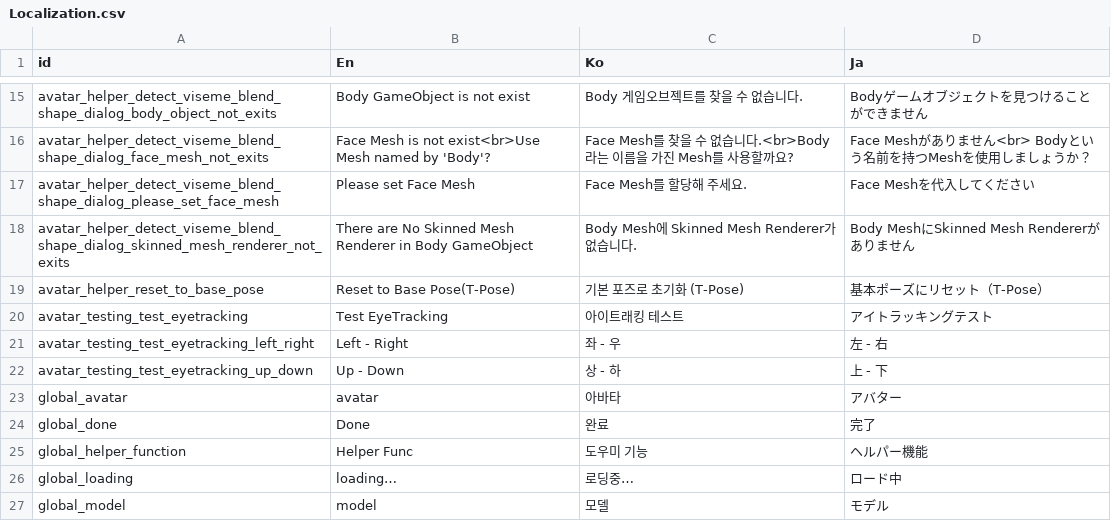
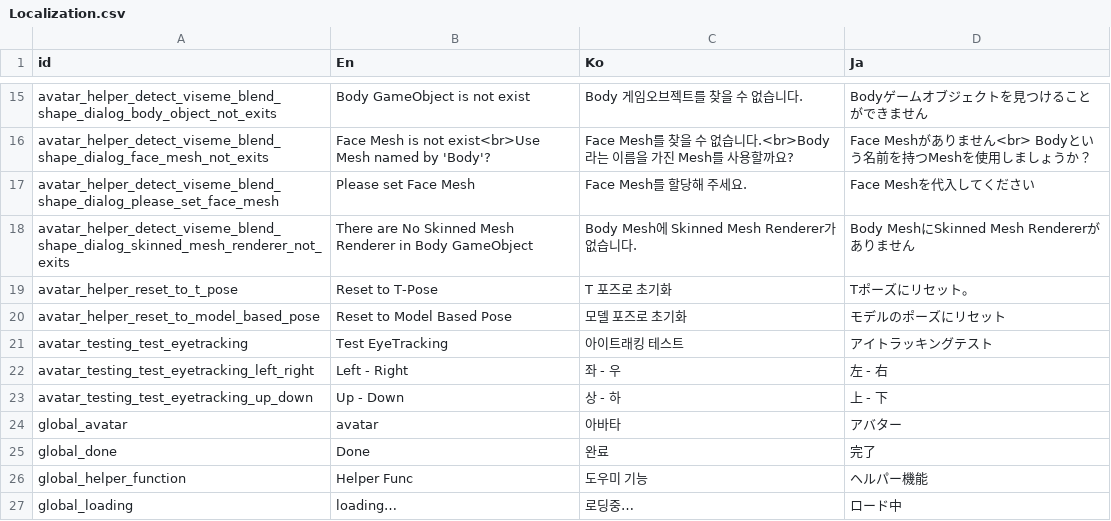
Before and after one commit to hisacat/VRC-SDK-Extension, a CSV file: Assets/VRCSDKExtension/Resources/Localization.csv, drawn as a sheet; only a part is shown, gaps mark what is left out; the shorter side is filled out with more unchanged rows.

Commit message:
on dev t-pose

```diff
--- a/Assets/VRCSDKExtension/Resources/Localization.csv
+++ b/Assets/VRCSDKExtension/Resources/Localization.csv
@@ -18,3 +18,4 @@ avatar_helper_detect_viseme_blend_shape_dialog_please_set_face_mesh,Please set F
 avatar_helper_detect_viseme_blend_shape_dialog_skinned_mesh_renderer_not_exits,There are No Skinned Mesh Renderer in Body GameObject,Body Mesh에 Skinned Mesh Renderer가 없습니다.,Body MeshにSkinned Mesh Rendererがありません
-avatar_helper_reset_to_base_pose,Reset to Base Pose(T-Pose),기본 포즈로 초기화 (T-Pose),基本ポーズにリセット（T-Pose）
+avatar_helper_reset_to_t_pose,Reset to T-Pose,T 포즈로 초기화,Tポーズにリセット。
+avatar_helper_reset_to_model_based_pose,Reset to Model Based Pose,모델 포즈로 초기화,モデルのポーズにリセット
 avatar_testing_test_eyetracking,Test EyeTracking,아이트래킹 테스트,アイトラッキングテスト
```
Also changed, not shown: 13 other files.
